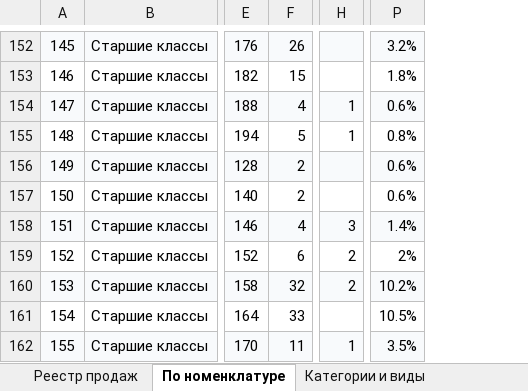
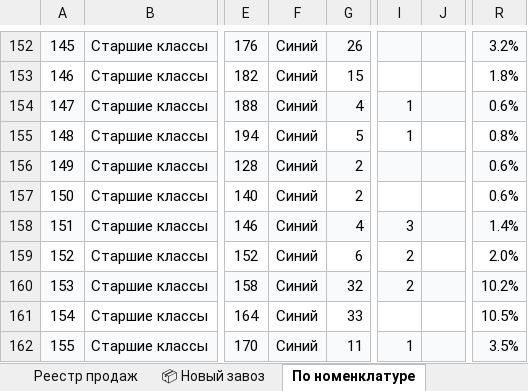
Before and after one commit to GeneralGavs19/clothing-store, an Excel workbook: 1C_Sales_Report_Current.xlsx, sheet По номенклатуре, drawn as a sheet; only a part is shown, gaps mark what is left out; values as stored, in another font and other column widths than the file's, no borders; addresses are those after the commit; the diff covers the shown part only; the diff names each change by its address in the sheet, - before the commit and + after, or states it on an @@ line.

Commit message:
fix(sales): preserve item colors, add dedicated 'Новый завоз' sheet and batch column to 1C report

```diff
--- a/1C_Sales_Report_Current.xlsx (sheet По номенклатуре)
+++ b/1C_Sales_Report_Current.xlsx (sheet По номенклатуре)
-sheet tab: Категории и виды
+sheet tab: 📦 Новый завоз
+column F, rows 152-162: all Синий
+column J, empty
-R159: 2%
+R159: 2.0%
```
Also changed, not shown: 24 edited cells and cell formats elsewhere in this sheet, sheet Динамика по дням, sheet Журнал чеков, sheet Реестр продаж, sheet Справка об учете, other sheet tabs, formulas that keep their value, 4 other files.
